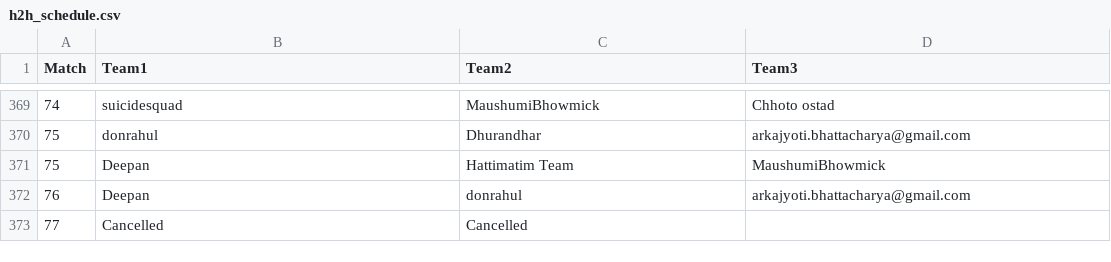
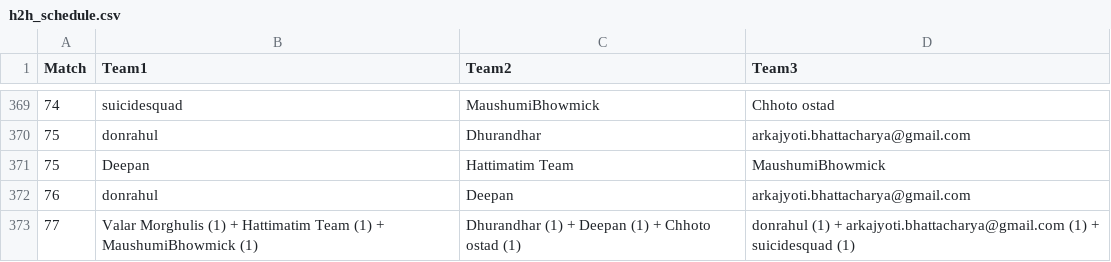
Before and after one commit to rounakdey/AIPL_Fantasy, a CSV file: h2h_schedule.csv, drawn as a sheet; only a part is shown, gaps mark what is left out.

```diff
--- a/h2h_schedule.csv
+++ b/h2h_schedule.csv
@@ -371,3 +371,3 @@
 75,Deepan,Hattimatim Team,MaushumiBhowmick
-76,Deepan,donrahul,arkajyoti.bhattacharya@gmail.com
-77,Cancelled,Cancelled,
+76,donrahul,Deepan,arkajyoti.bhattacharya@gmail.com
+77,Valar Morghulis (1) + Hattimatim Team (1) + MaushumiBhowmick (1),Dhurandhar (1) + Deepan (1) + Chhoto ostad (1),donrahul (1) + arkajyoti.bhattacharya@gmail.com (1) + suicidesquad (1)
```
Also changed, not shown: 2 other files.
